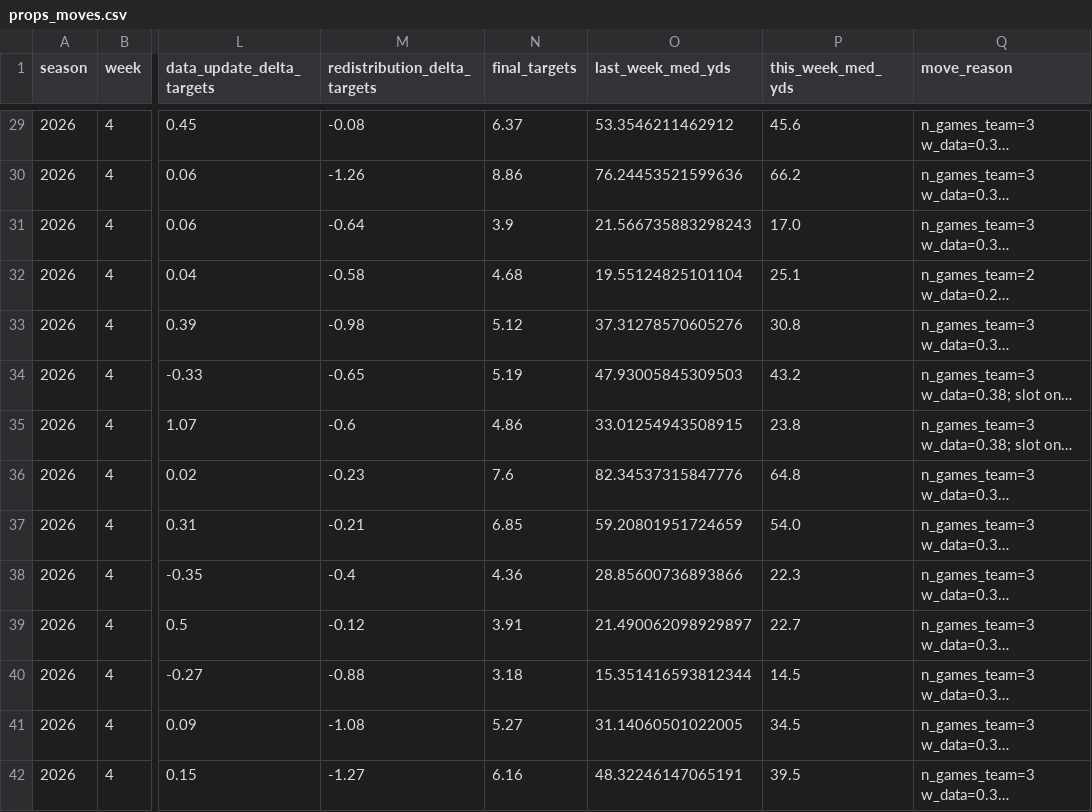
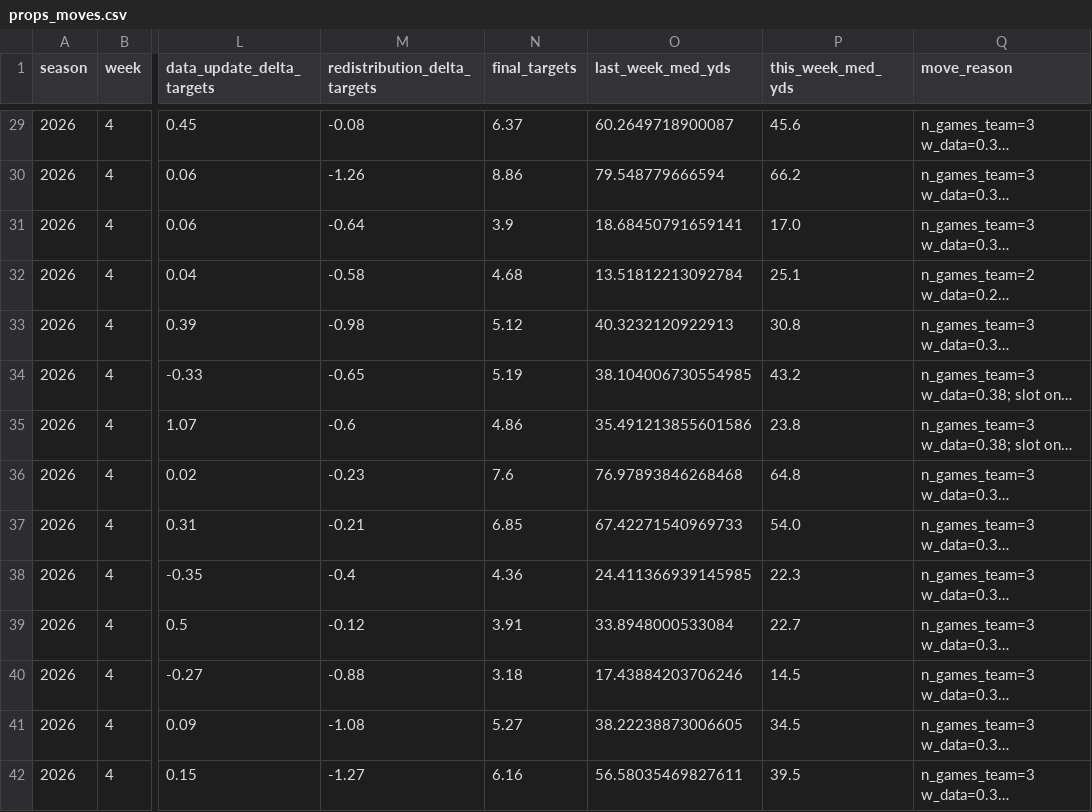
Before and after one commit to azcal/mbm-nfl, a CSV file: logs/props_moves.csv, drawn as a sheet; only a part is shown, gaps mark what is left out; long unchanged cells end in …; the diff covers the shown part only; the diff names each change by its address in the sheet, - before the commit and + after, or states it on an @@ line.

```diff
--- a/logs/props_moves.csv
+++ b/logs/props_moves.csv
-O29 (last_week_med_yds): 53.3546211462912
+O29 (last_week_med_yds): 60.2649718900087
-O30 (last_week_med_yds): 76.24453521599636
+O30 (last_week_med_yds): 79.548779666594
-O31 (last_week_med_yds): 21.566735883298243
+O31 (last_week_med_yds): 18.68450791659141
-O32 (last_week_med_yds): 19.55124825101104
+O32 (last_week_med_yds): 13.51812213092784
-O33 (last_week_med_yds): 37.31278570605276
+O33 (last_week_med_yds): 40.3232120922913
-O34 (last_week_med_yds): 47.93005845309503
+O34 (last_week_med_yds): 38.104006730554985
-O35 (last_week_med_yds): 33.01254943508915
+O35 (last_week_med_yds): 35.491213855601586
-O36 (last_week_med_yds): 82.34537315847776
+O36 (last_week_med_yds): 76.97893846268468
-O37 (last_week_med_yds): 59.20801951724659
+O37 (last_week_med_yds): 67.42271540969733
-O38 (last_week_med_yds): 28.85600736893866
+O38 (last_week_med_yds): 24.411366939145985
-O39 (last_week_med_yds): 21.490062098929897
+O39 (last_week_med_yds): 33.8948000533084
-O40 (last_week_med_yds): 15.351416593812344
+O40 (last_week_med_yds): 17.43884203706246
-O41 (last_week_med_yds): 31.14060501022005
+O41 (last_week_med_yds): 38.22238873006605
-O42 (last_week_med_yds): 48.32246147065191
+O42 (last_week_med_yds): 56.58035469827611
```
Also changed, not shown: 134 edited cells elsewhere in this file, logs/props_board.csv, logs/props_grid.csv, 4 other files.
